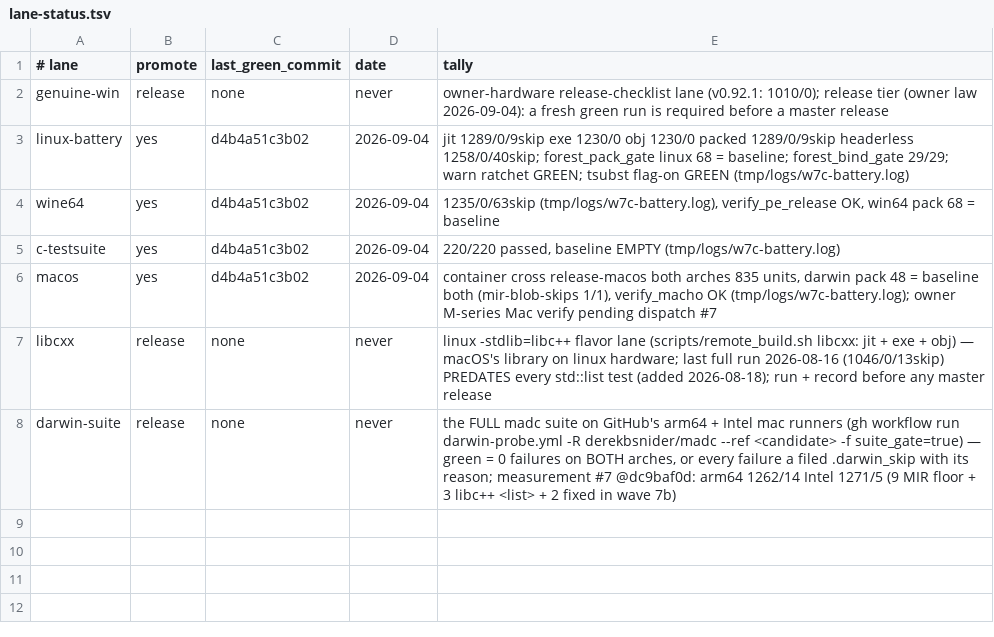
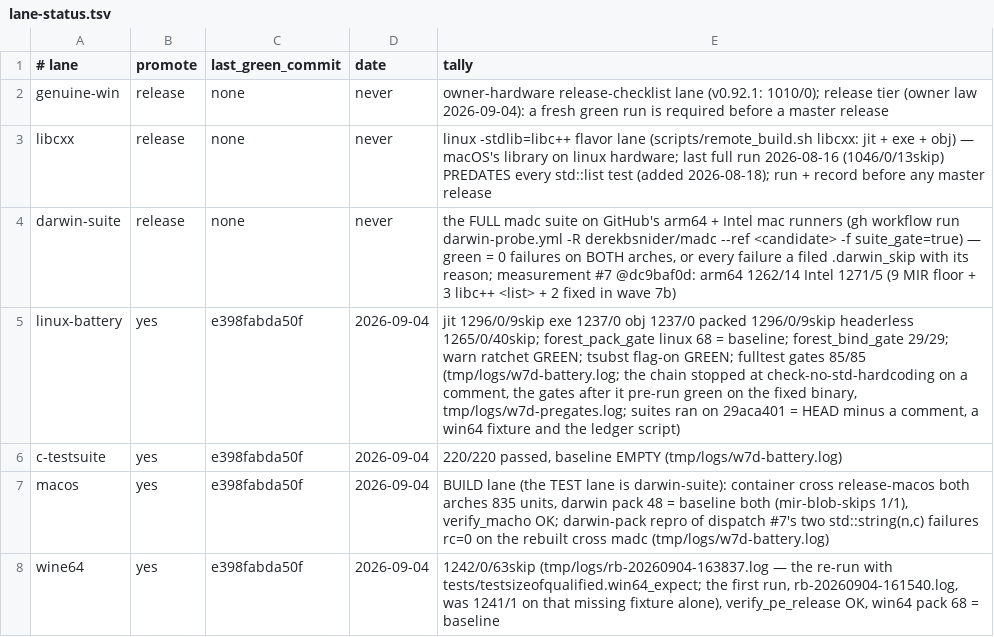
Before and after one commit to derekbsnider/madc, a TSV file: docs/lane-status.tsv, drawn as a sheet.

Commit message:
ledger + status + plan: all four develop lanes re-stamped at e398fabd after D4 wave 7b — seven code commits on dc9baf0d (A d624d03e one-object aggregates from `struct S;` to its definition; B 061bb0ca the class parser finds a NESTED prior in the owner scope; C a21e31cd a struct-key qualified class-head `struct A::B : A {` takes the class parser; E eca465e9 sizeof/alignof of a QUALIFIED type-id; F ce331a34 an out-of-line member of a NESTED class; D 636d30de SFINAE fidelity — a constrained ctor template is a candidate only when its constraint holds, the darwin std::string(n, c) wall; N 29aca401 namespace alias with pack transport) plus G 7beeb022 (comment reword the std-hardcoding gate demanded), W e398fabd (testsizeofqualified's win64 expectation) and L 2630aca5 (the ledger RELEASE tier — owner law 2026-09-04, every platform lane's FULL suite before a master release; and the C++ conformance lane plan, a roadmap goal that gates nothing). Lanes (tmp/logs/w7d-battery.log): linux battery jit 1296/0/9skip exe 1237/0 obj 1237/0 packed 1296/0/9skip headerless 1265/0/40skip, fulltest gates 85/85 (the chain stopped at check-no-std-hardcoding on G's comment; the gates after it pre-run green on the fixed binary, tmp/logs/w7d-pregates.log; forest_pack_gate linux 68 = baseline, forest_bind_gate 29/29, warn ratchet GREEN, tsubst flag-on GREEN); wine64 1242/0/63skip on the re-run with the fixture (first run 1241/1 on that fixture alone) + verify_pe_release OK + win64 pack 68 = baseline; c-testsuite 220/220 baseline EMPTY; macos cross release both arches 835 units, darwin pack 48 = baseline both (mir-blob-skips 1/1), verify_macho OK. The darwin-pack reproduction of dispatch #7's two failures (tmp/w7bv/dp2.mad, teststringparambyvalue + _libcxx under --forest-bind + -stdlib=libc++ --emit=c11) is rc=0 on the rebuilt cross madc. The release-tier rows (libcxx, darwin-suite, genuine-win) stay unrecorded on purpose: they run at a master candidate, and master is blocked until they do. live_handoff rotated to s153 part 27. Next: owner dispatch #8 (expect arm64 12 = 9 MIR floor + 3 libc++ <list>, Intel 3).

```diff
--- a/docs/lane-status.tsv
+++ b/docs/lane-status.tsv
@@ -2,7 +2,7 @@
 genuine-win	release	none	never	owner-hardware release-checklist lane (v0.92.1: 1010/0); release tier (owner law 2026-09-04): a fresh green run is required before a master release
-linux-battery	yes	d4b4a51c3b02	2026-09-04	jit 1289/0/9skip exe 1230/0 obj 1230/0 packed 1289/0/9skip headerless 1258/0/40skip; forest_pack_gate linux 68 = baseline; forest_bind_gate 29/29; warn ratchet GREEN; tsubst flag-on GREEN (tmp/logs/w7c-battery.log)
-wine64	yes	d4b4a51c3b02	2026-09-04	1235/0/63skip (tmp/logs/w7c-battery.log), verify_pe_release OK, win64 pack 68 = baseline
-c-testsuite	yes	d4b4a51c3b02	2026-09-04	220/220 passed, baseline EMPTY (tmp/logs/w7c-battery.log)
-macos	yes	d4b4a51c3b02	2026-09-04	container cross release-macos both arches 835 units, darwin pack 48 = baseline both (mir-blob-skips 1/1), verify_macho OK (tmp/logs/w7c-battery.log); owner M-series Mac verify pending dispatch #7
 libcxx	release	none	never	linux -stdlib=libc++ flavor lane (scripts/remote_build.sh libcxx: jit + exe + obj) — macOS's library on linux hardware; last full run 2026-08-16 (1046/0/13skip) PREDATES every std::list test (added 2026-08-18); run + record before any master release
 darwin-suite	release	none	never	the FULL madc suite on GitHub's arm64 + Intel mac runners (gh workflow run darwin-probe.yml -R derekbsnider/madc --ref <candidate> -f suite_gate=true) — green = 0 failures on BOTH arches, or every failure a filed .darwin_skip with its reason; measurement #7 @dc9baf0d: arm64 1262/14 Intel 1271/5 (9 MIR floor + 3 libc++ <list> + 2 fixed in wave 7b)
+linux-battery	yes	e398fabda50f	2026-09-04	jit 1296/0/9skip exe 1237/0 obj 1237/0 packed 1296/0/9skip headerless 1265/0/40skip; forest_pack_gate linux 68 = baseline; forest_bind_gate 29/29; warn ratchet GREEN; tsubst flag-on GREEN; fulltest gates 85/85 (tmp/logs/w7d-battery.log; the chain stopped at check-no-std-hardcoding on a comment, the gates after it pre-run green on the fixed binary, tmp/logs/w7d-pregates.log; suites ran on 29aca401 = HEAD minus a comment, a win64 fixture and the ledger script)
+c-testsuite	yes	e398fabda50f	2026-09-04	220/220 passed, baseline EMPTY (tmp/logs/w7d-battery.log)
+macos	yes	e398fabda50f	2026-09-04	BUILD lane (the TEST lane is darwin-suite): container cross release-macos both arches 835 units, darwin pack 48 = baseline both (mir-blob-skips 1/1), verify_macho OK; darwin-pack repro of dispatch #7's two std::string(n,c) failures rc=0 on the rebuilt cross madc (tmp/logs/w7d-battery.log)
+wine64	yes	e398fabda50f	2026-09-04	1242/0/63skip (tmp/logs/rb-20260904-163837.log — the re-run with tests/testsizeofqualified.win64_expect; the first run, rb-20260904-161540.log, was 1241/1 on that missing fixture alone), verify_pe_release OK, win64 pack 68 = baseline
```
Also changed, not shown: 2 other files.
